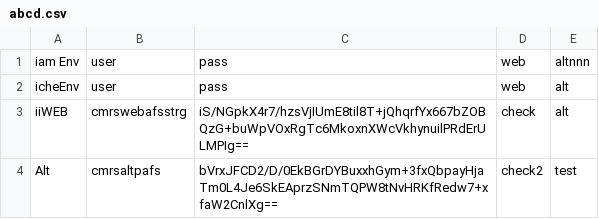
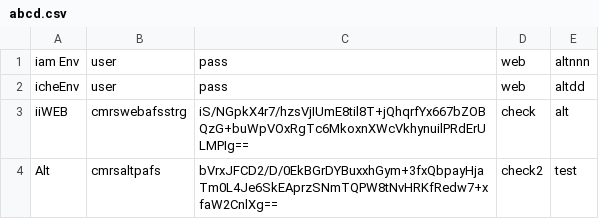
Before and after one commit to pkumar152/mypc, a CSV file: abcd.csv, drawn as a sheet.

Commit message:
Update abcd.csv

```diff
--- a/abcd.csv
+++ b/abcd.csv
@@ -1,3 +1,3 @@
 iam Env,user,pass,web,altnnn
-icheEnv,user,pass,web,alt
+icheEnv,user,pass,web,altdd
 iiWEB,cmrswebafsstrg,iS/NGpkX4r7/hzsVjIUmE8til8T+jQhqrfYx667bZOBQzG+buWpVOxRgTc6MkoxnXWcVkhynuilPRdErULMPIg==,check,alt
```
